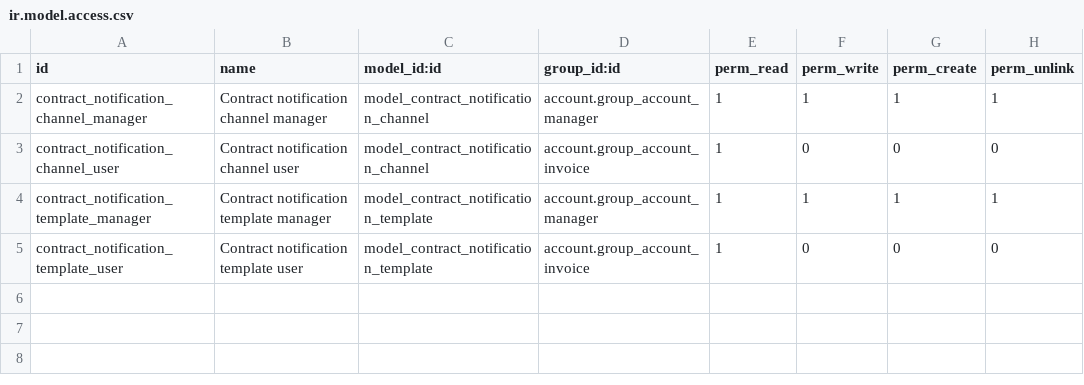
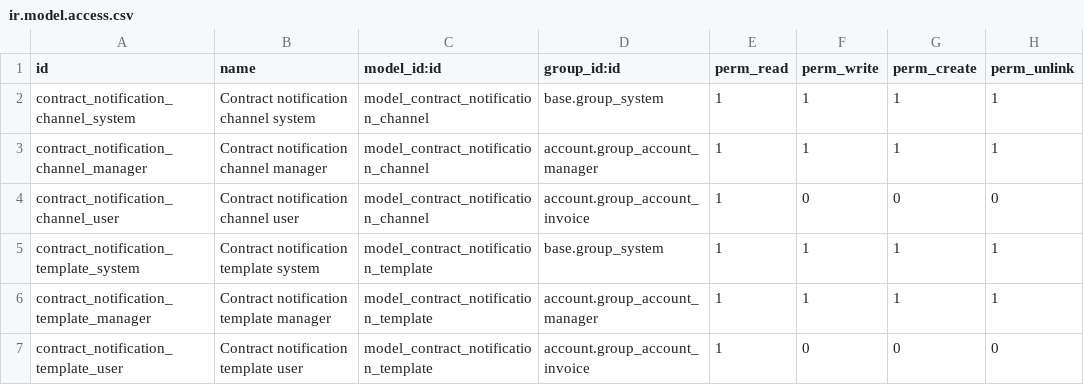
Before and after one commit to ingenioso-sas/odoo_oca_contract, a CSV file: contract_invoice_notify/security/ir.model.access.csv, drawn as a sheet; the diff names each change by its address in the sheet, - before the commit and + after, or states it on an @@ line.

Commit message:
[FIX] contract suite: Phase 1 security, ACLs, XSS, crons, and Odoo 19 views

```diff
--- a/contract_invoice_notify/security/ir.model.access.csv
+++ b/contract_invoice_notify/security/ir.model.access.csv
+row 2: contract_notification_channel_system | Contract notification channel system | model_contract_notification_channel | base.group_system | 1 | 1 | 1 | 1
+row 5: contract_notification_template_system | Contract notification template system | model_contract_notification_template | base.group_system | 1 | 1 | 1 | 1
```
Also changed, not shown: contract_invoice_discount/security/ir.model.access.csv, contract_lifecycle/security/ir.model.access.csv, 28 other files.
